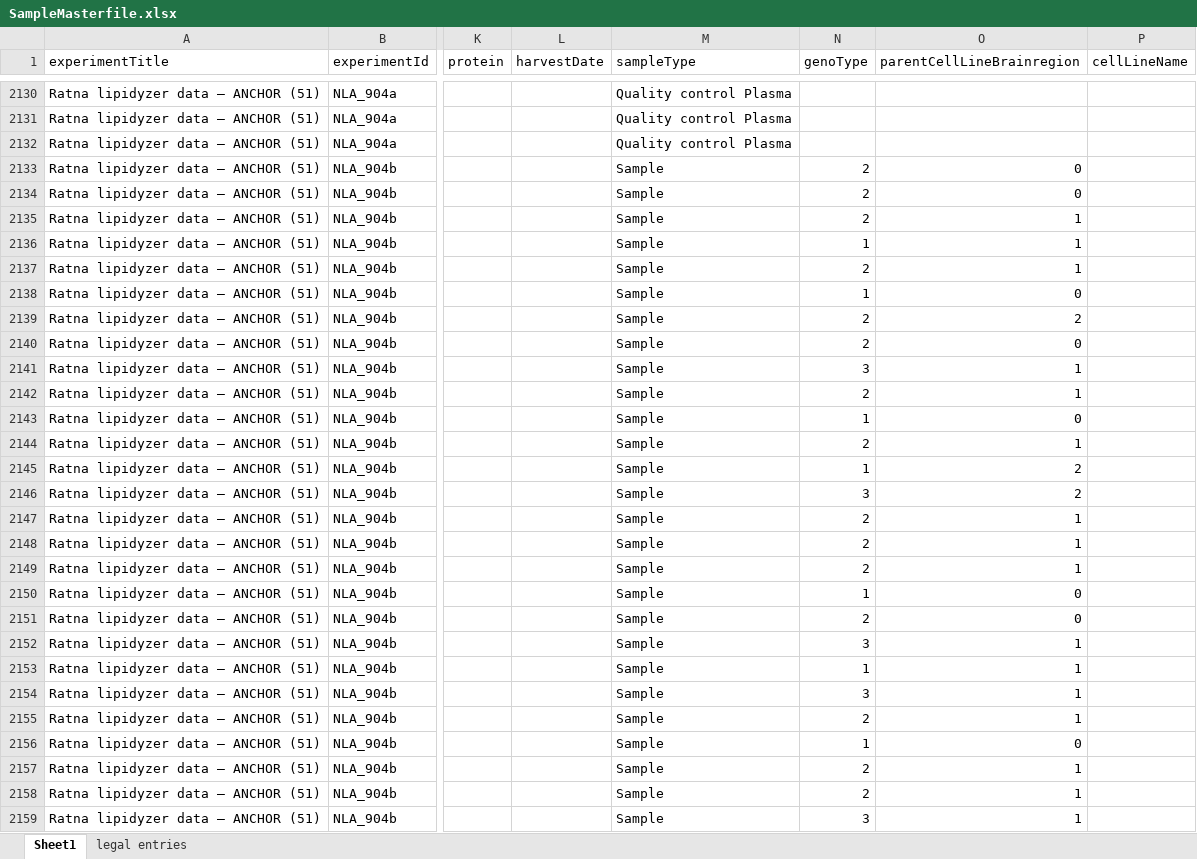
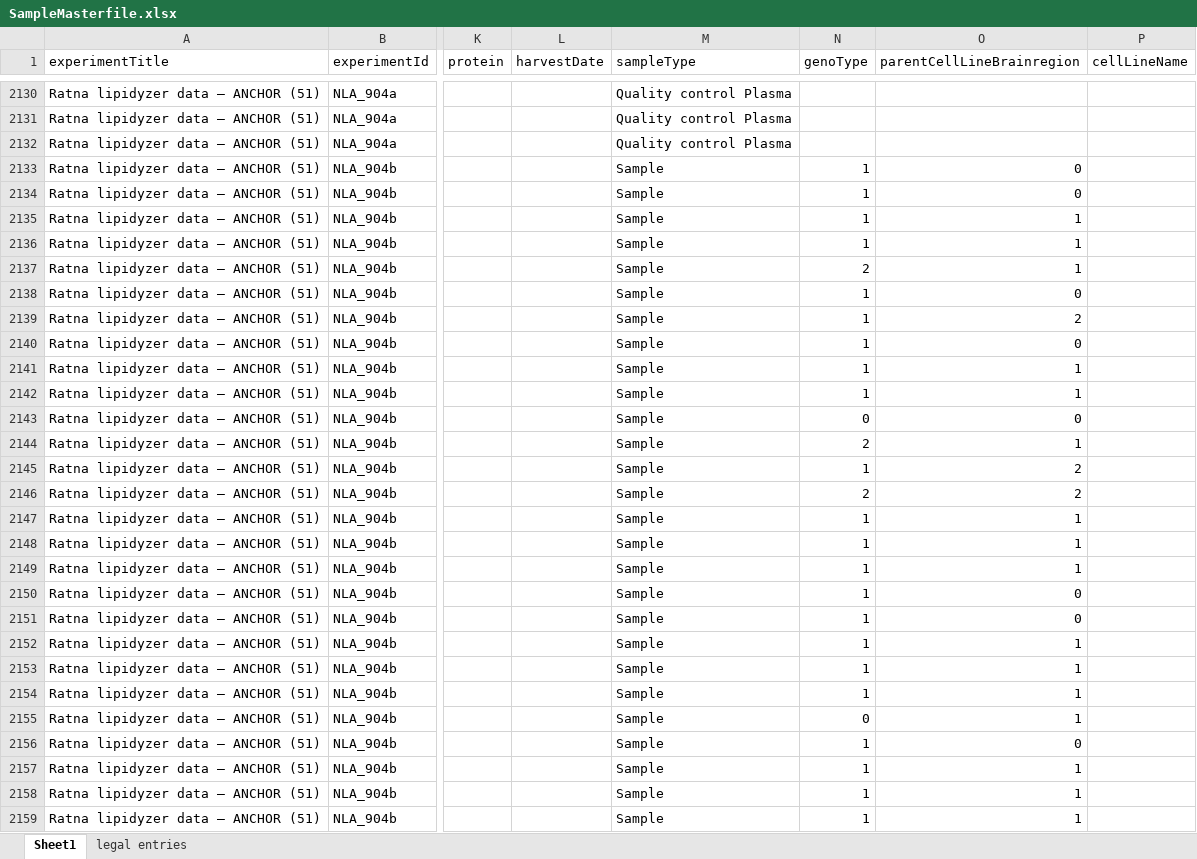
Before and after one commit to ricoderks/soda-light, an Excel workbook: data/Database/SampleMasterfile.xlsx, sheet Sheet1, drawn as a sheet; only a part is shown, gaps mark what is left out; values as stored, in another font and other column widths than the file's, no borders; charts and pictures and conditional formats not drawn; the diff covers the shown part only; the diff names each change by its address in the sheet, - before the commit and + after, or states it on an @@ line.

```diff
--- a/data/Database/SampleMasterfile.xlsx (sheet Sheet1)
+++ b/data/Database/SampleMasterfile.xlsx (sheet Sheet1)
-N2133:N2135 (genoType): 2
+N2133:N2135 (genoType): 1
-N2139:N2140 (genoType): 2
+N2139:N2140 (genoType): 1
-N2141 (genoType): 3
+N2141 (genoType): 1
-N2142 (genoType): 2
+N2142 (genoType): 1
-N2143 (genoType): 1
+N2143 (genoType): 0
-N2146 (genoType): 3
+N2146 (genoType): 2
-N2147:N2149 (genoType): 2
+N2147:N2149 (genoType): 1
-N2151 (genoType): 2
+N2151 (genoType): 1
-N2152 (genoType): 3
+N2152 (genoType): 1
-N2154 (genoType): 3
+N2154 (genoType): 1
-N2155 (genoType): 2
+N2155 (genoType): 0
-N2157:N2158 (genoType): 2
+N2157:N2158 (genoType): 1
-N2159 (genoType): 3
+N2159 (genoType): 1
```
Also changed, not shown: 49 edited cells elsewhere in this sheet, 1 other file.
